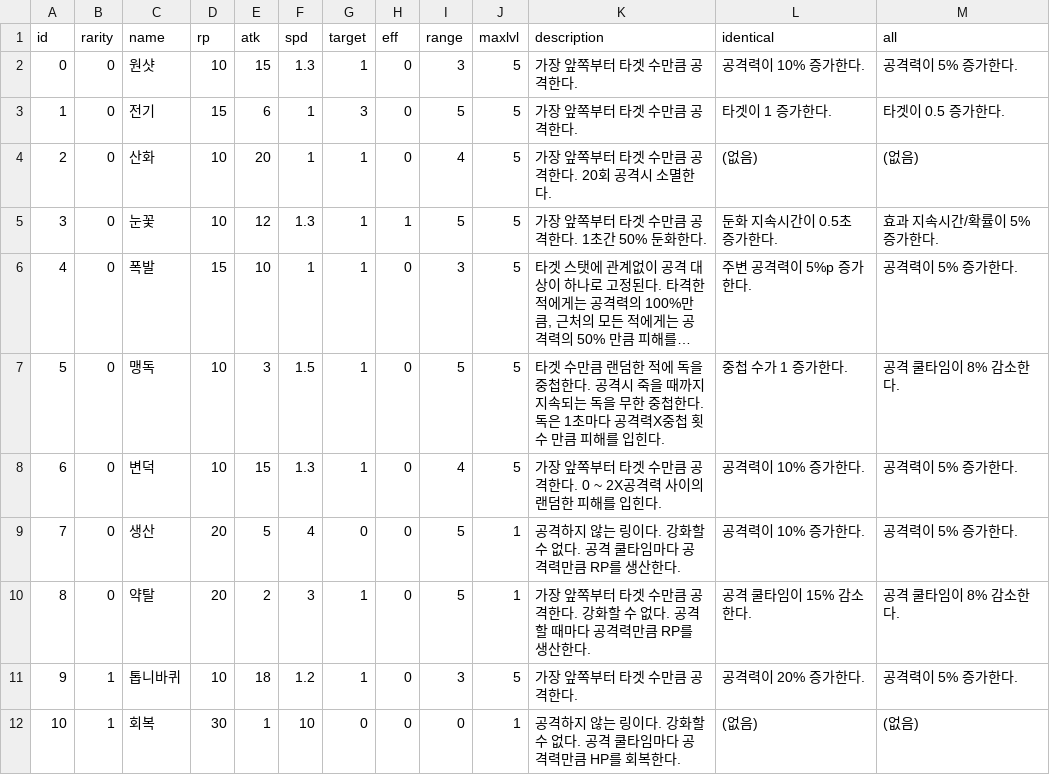
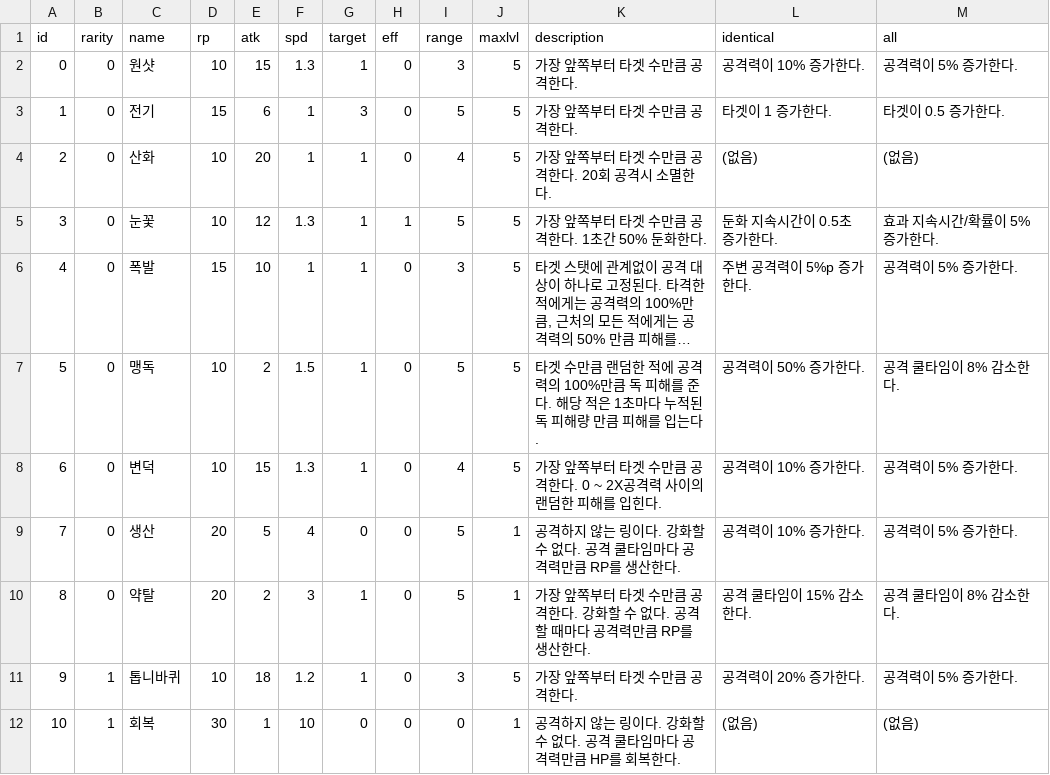
Before and after one commit to CastleJH/Tower-of-Rings, a CSV file: Assets/Resources/ring_db.csv, drawn as a sheet; only a part is shown; long unchanged cells end in …; the diff names each change by its address in the sheet, - before the commit and + after, or states it on an @@ line.

Commit message:
Ring ID 5 Change

```diff
--- a/Assets/Resources/ring_db.csv
+++ b/Assets/Resources/ring_db.csv
-E7 (atk): 3
+E7 (atk): 2
-K7 (description): …적에 독을 중첩한다. 공격시 죽을 때까지 지속되는 독을 무한 중첩한다. 독은 1초마다 공격력X중첩 횟수 만큼 피해를 입힌다.
+K7 (description): …적에 공격력의 100%만큼 독 피해를 준다. 해당 적은 1초마다 누적된 독 피해량 만큼 피해를 입는다.
-L7 (identical): 중첩 수가 1 증가한다.
+L7 (identical): 공격력이 50% 증가한다.
```
Also changed, not shown: 2 other files.
